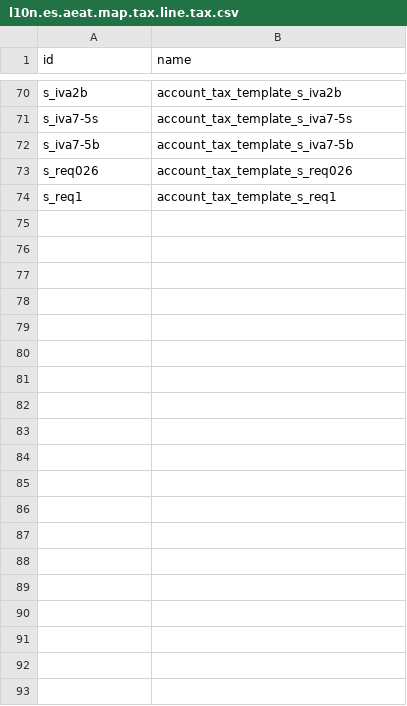
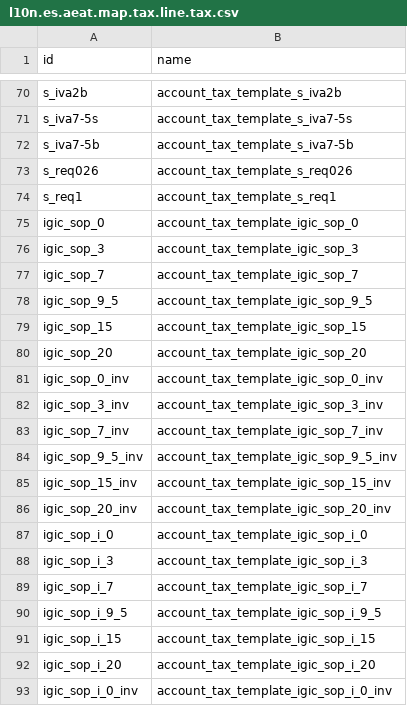
Before and after one commit to OCA/l10n-spain, a CSV file: l10n_es_aeat_mod347/data/l10n.es.aeat.map.tax.line.tax.csv, drawn as a sheet; only a part is shown, gaps mark what is left out; the diff covers the shown part only.

Commit message:
[IMP] l10n_es_aeat_mod347: Add igic data

```diff
--- a/l10n_es_aeat_mod347/data/l10n.es.aeat.map.tax.line.tax.csv
+++ b/l10n_es_aeat_mod347/data/l10n.es.aeat.map.tax.line.tax.csv
@@ -74 +74,20 @@ s_req026,account_tax_template_s_req026
 s_req1,account_tax_template_s_req1
+igic_sop_0,account_tax_template_igic_sop_0
+igic_sop_3,account_tax_template_igic_sop_3
+igic_sop_7,account_tax_template_igic_sop_7
+igic_sop_9_5,account_tax_template_igic_sop_9_5
+igic_sop_15,account_tax_template_igic_sop_15
+igic_sop_20,account_tax_template_igic_sop_20
+igic_sop_0_inv,account_tax_template_igic_sop_0_inv
+igic_sop_3_inv,account_tax_template_igic_sop_3_inv
+igic_sop_7_inv,account_tax_template_igic_sop_7_inv
+igic_sop_9_5_inv,account_tax_template_igic_sop_9_5_inv
+igic_sop_15_inv,account_tax_template_igic_sop_15_inv
+igic_sop_20_inv,account_tax_template_igic_sop_20_inv
+igic_sop_i_0,account_tax_template_igic_sop_i_0
+igic_sop_i_3,account_tax_template_igic_sop_i_3
+igic_sop_i_7,account_tax_template_igic_sop_i_7
+igic_sop_i_9_5,account_tax_template_igic_sop_i_9_5
+igic_sop_i_15,account_tax_template_igic_sop_i_15
+igic_sop_i_20,account_tax_template_igic_sop_i_20
+igic_sop_i_0_inv,account_tax_template_igic_sop_i_0_inv
```
Also changed, not shown: 28 added rows elsewhere in this file, l10n_es_aeat_mod347/data/l10n.es.aeat.map.tax.line.csv.
